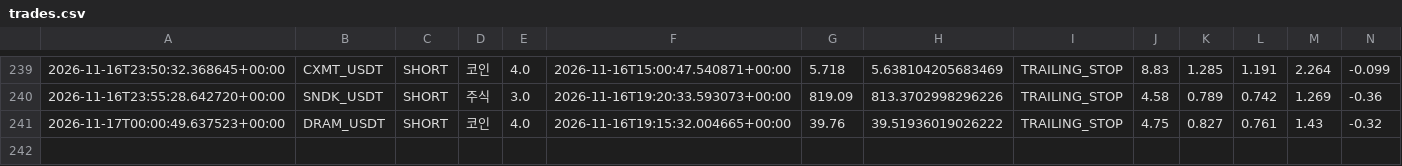
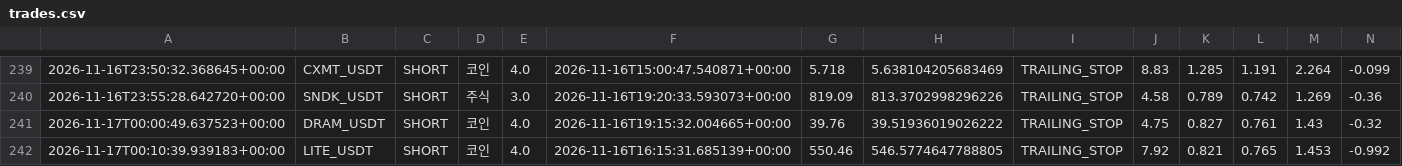
Before and after one commit to wjdtks255-lgtm/Gateio_signal, a CSV file: trades.csv, drawn as a sheet; only a part is shown, gaps mark what is left out; rows hold the shown columns only; the diff names each change by its address in the sheet, - before the commit and + after, or states it on an @@ line.

```diff
--- a/trades.csv
+++ b/trades.csv
+row 242: 2026-11-17T00:10:39.939183+00:00 | LITE_USDT | SHORT | 코인 | 4.0 | 2026-11-16T16:15:31.685139+00:00 | 550.46 | 546.5774647788805 | TRAILING_STOP | 7.92 | 0.821 | 0.765 | 1.453 | -0.992
```
Also changed, not shown: ai_trades.csv, trades_audit.csv, 1 other file.
